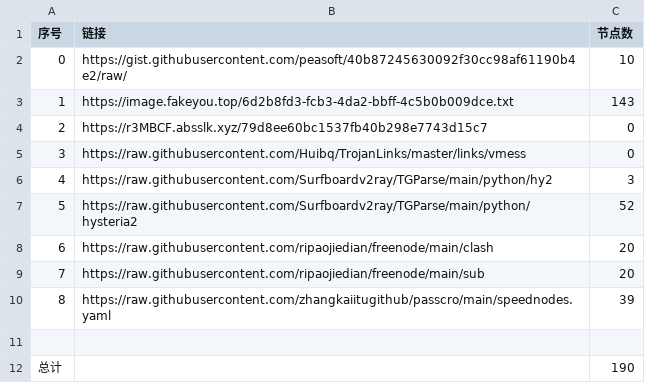
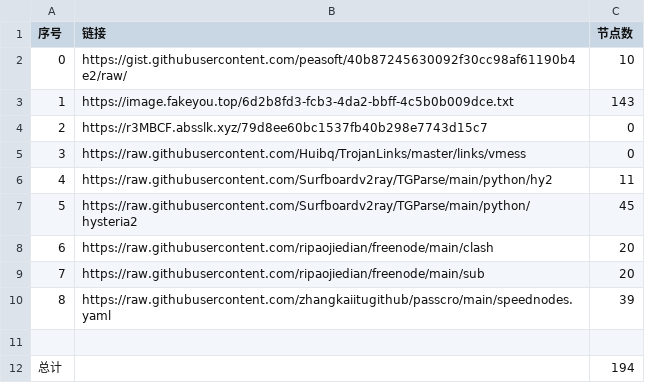
Before and after one commit to hahahahalipoterr/NoMoreWalls, a CSV file: list_result.csv, drawn as a sheet.

```diff
--- a/list_result.csv
+++ b/list_result.csv
@@ -5,4 +5,4 @@
 3,https://raw.githubusercontent.com/Huibq/TrojanLinks/master/links/vmess,0
-4,https://raw.githubusercontent.com/Surfboardv2ray/TGParse/main/python/hy2,3
-5,https://raw.githubusercontent.com/Surfboardv2ray/TGParse/main/python/hysteria2,52
+4,https://raw.githubusercontent.com/Surfboardv2ray/TGParse/main/python/hy2,11
+5,https://raw.githubusercontent.com/Surfboardv2ray/TGParse/main/python/hysteria2,45
 6,https://raw.githubusercontent.com/ripaojiedian/freenode/main/clash,20
@@ -11,2 +11,2 @@
 
-总计,,190
+总计,,194
```
Also changed, not shown: 8 other files.
